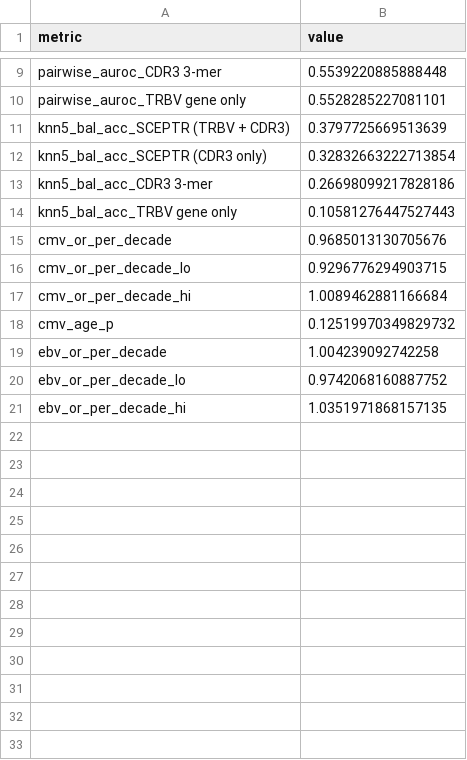
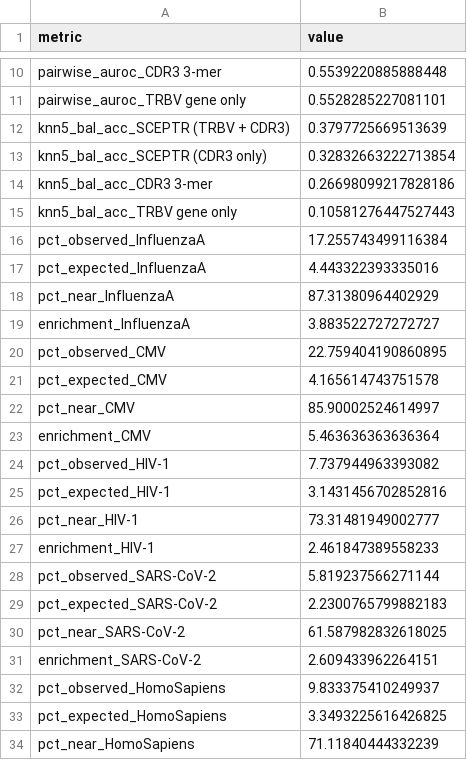
Before and after one commit to marcserranos/pilot-validation, a CSV file: aleix/RNA-seq/reports/04_antigen_specificity/summary.csv, drawn as a sheet; only a part is shown, gaps mark what is left out; the diff covers the shown part only.

Commit message:
Reports 02-07: VM outputs

```diff
--- a/aleix/RNA-seq/reports/04_antigen_specificity/summary.csv
+++ b/aleix/RNA-seq/reports/04_antigen_specificity/summary.csv
@@ -14,8 +15,20 @@ knn5_bal_acc_CDR3 3-mer,0.26698099217828186
 knn5_bal_acc_TRBV gene only,0.10581276447527443
-cmv_or_per_decade,0.9685013130705676
-cmv_or_per_decade_lo,0.9296776294903715
-cmv_or_per_decade_hi,1.0089462881166684
-cmv_age_p,0.12519970349829732
-ebv_or_per_decade,1.004239092742258
-ebv_or_per_decade_lo,0.9742068160887752
-ebv_or_per_decade_hi,1.0351971868157135
+pct_observed_InfluenzaA,17.255743499116384
+pct_expected_InfluenzaA,4.443322393335016
+pct_near_InfluenzaA,87.31380964402929
+enrichment_InfluenzaA,3.883522727272727
+pct_observed_CMV,22.759404190860895
+pct_expected_CMV,4.165614743751578
+pct_near_CMV,85.90002524614997
+enrichment_CMV,5.463636363636364
+pct_observed_HIV-1,7.737944963393082
+pct_expected_HIV-1,3.1431456702852816
+pct_near_HIV-1,73.31481949002777
+enrichment_HIV-1,2.461847389558233
+pct_observed_SARS-CoV-2,5.819237566271144
+pct_expected_SARS-CoV-2,2.2300765799882183
+pct_near_SARS-CoV-2,61.587982832618025
+enrichment_SARS-CoV-2,2.609433962264151
+pct_observed_HomoSapiens,9.833375410249937
+pct_expected_HomoSapiens,3.3493225616426825
+pct_near_HomoSapiens,71.11840444332239
```
Also changed, not shown: 37 added rows and 1 removed row elsewhere in this file, aleix/RNA-seq/reports/04_antigen_specificity/carriage_by_pathogen.csv, 27 other files.
